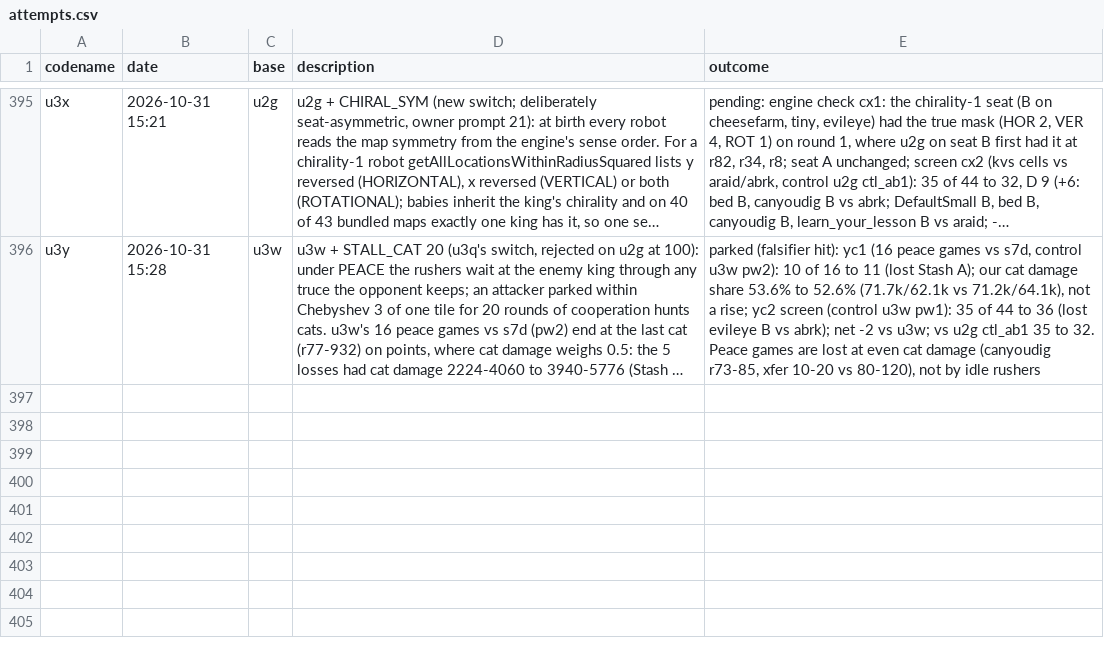
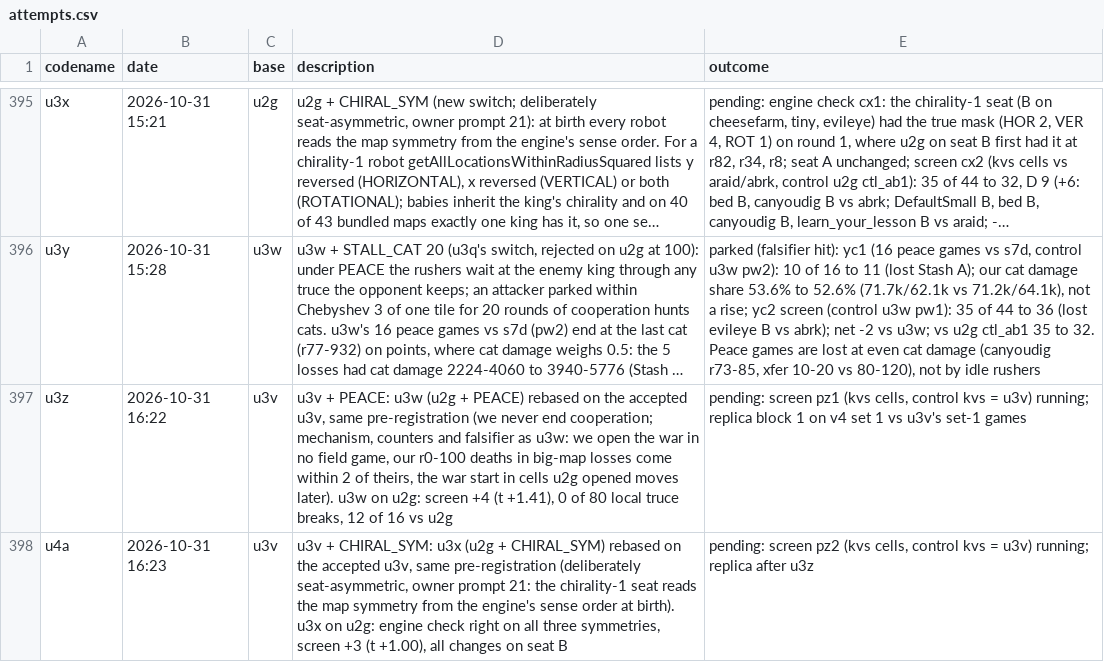
Before and after one commit to terryvanbelle/battlecode26b-vibe, a CSV file: progress/attempts.csv, drawn as a sheet; only a part is shown, gaps mark what is left out; long unchanged cells end in …; the diff names each change by its address in the sheet, - before the commit and + after, or states it on an @@ line.

```diff
--- a/progress/attempts.csv
+++ b/progress/attempts.csv
+row 397: u3z | 2026-10-31 16:22 | u3v | u3v + PEACE: u3w (u2g + PEACE) rebased on the accepted u3v, same pre-registration (we never end cooperation; mechanism, counters and falsifier as u3w: we open the war in no field game, our r0-100 deaths in big-map losses come within 2 of theirs, the war start in cells u2g opened moves later). u3w on u2g: screen +4 (t +1.41), 0 of 80 local truce breaks, 12 of 16 vs u2g | pending: screen pz1 (kvs cells, control kvs = u3v) running; replica block 1 on v4 set 1 vs u3v's set-1 games
+row 398: u4a | 2026-10-31 16:23 | u3v | u3v + CHIRAL_SYM: u3x (u2g + CHIRAL_SYM) rebased on the accepted u3v, same pre-registration (deliberately seat-asymmetric, owner prompt 21: the chirality-1 seat reads the map symmetry from the engine's sense order at birth). u3x on u2g: engine check right on all three symmetries, screen +3 (t +1.00), all changes on seat B | pending: screen pz2 (kvs cells, control kvs = u3v) running; replica after u3z
```
Also changed, not shown: 44 other files.
